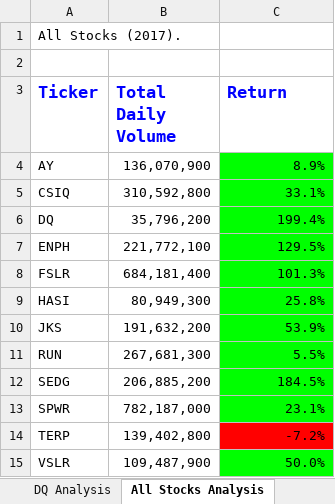
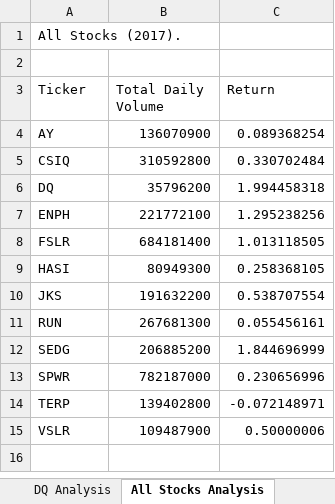
Before and after one commit to annawiste/stock-analysis, an Excel workbook: green_stocks.xlsm, sheet All Stocks Analysis, drawn as a sheet; values as stored, in another font and other column widths than the file's, no borders; charts and pictures not drawn; the diff names each change by its address in the sheet, - before the commit and + after, or states it on an @@ line.

Commit message:
added code run time

```diff
--- a/green_stocks.xlsm (sheet All Stocks Analysis)
+++ b/green_stocks.xlsm (sheet All Stocks Analysis)
@@ A3:C3 bold: on → off, text colour: #0000FF → black, text size: smaller @@
-B4 (Total Daily Volume): 136,070,900
+B4 (Total Daily Volume): 136070900
-C4 (Return): 8.9%
+C4 (Return): 0.089368254
-C4:C13 fill: #00FF00
+C4:C13 fill: none
-B5 (Total Daily Volume): 310,592,800
+B5 (Total Daily Volume): 310592800
-C5 (Return): 33.1%
+C5 (Return): 0.330702484
-B6 (Total Daily Volume): 35,796,200
+B6 (Total Daily Volume): 35796200
-C6 (Return): 199.4%
+C6 (Return): 1.994458318
-B7 (Total Daily Volume): 221,772,100
+B7 (Total Daily Volume): 221772100
-C7 (Return): 129.5%
+C7 (Return): 1.295238256
-B8 (Total Daily Volume): 684,181,400
+B8 (Total Daily Volume): 684181400
-C8 (Return): 101.3%
+C8 (Return): 1.013118505
-B9 (Total Daily Volume): 80,949,300
+B9 (Total Daily Volume): 80949300
-C9 (Return): 25.8%
+C9 (Return): 0.258368105
-B10 (Total Daily Volume): 191,632,200
+B10 (Total Daily Volume): 191632200
-C10 (Return): 53.9%
+C10 (Return): 0.538707554
-B11 (Total Daily Volume): 267,681,300
+B11 (Total Daily Volume): 267681300
-C11 (Return): 5.5%
+C11 (Return): 0.055456161
-B12 (Total Daily Volume): 206,885,200
+B12 (Total Daily Volume): 206885200
-C12 (Return): 184.5%
+C12 (Return): 1.844696999
-B13 (Total Daily Volume): 782,187,000
+B13 (Total Daily Volume): 782187000
-C13 (Return): 23.1%
+C13 (Return): 0.230656996
-B14 (Total Daily Volume): 139,402,800
+B14 (Total Daily Volume): 139402800
-C14 (Return): -7.2%
+C14 (Return): -0.072148971
-C14 fill: #FF0000
+C14 fill: none
-B15 (Total Daily Volume): 109,487,900
+B15 (Total Daily Volume): 109487900
-C15 (Return): 50.0%
+C15 (Return): 0.50000006
-C15 fill: #00FF00
+C15 fill: none
```
Also changed, not shown: charts or pictures.
